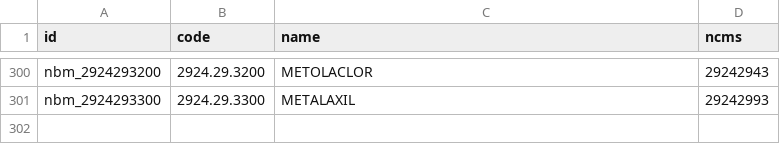
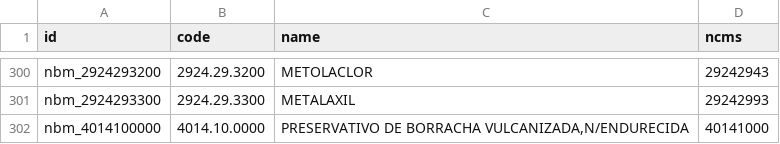
Before and after one commit to it-brasil/l10n-brazil, a CSV file: l10n_br_fiscal/demo/l10n_br_fiscal.nbm-demo.csv, drawn as a sheet; only a part is shown, gaps mark what is left out; the diff names each change by its address in the sheet, - before the commit and + after, or states it on an @@ line.

Commit message:
[FIX] ICMS Tax Definition NBM not existent

```diff
--- a/l10n_br_fiscal/demo/l10n_br_fiscal.nbm-demo.csv
+++ b/l10n_br_fiscal/demo/l10n_br_fiscal.nbm-demo.csv
+row 302: nbm_4014100000 | 4014.10.0000 | PRESERVATIVO DE BORRACHA VULCANIZADA,N/ENDURECIDA | 40141000
```
